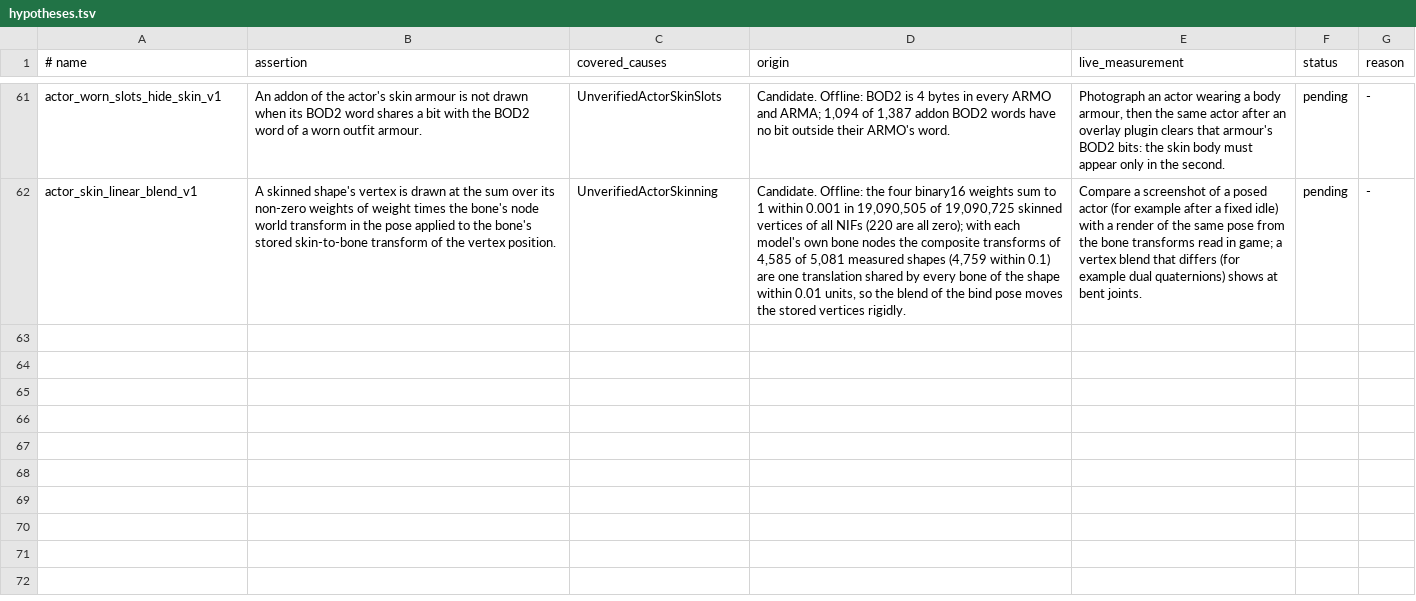
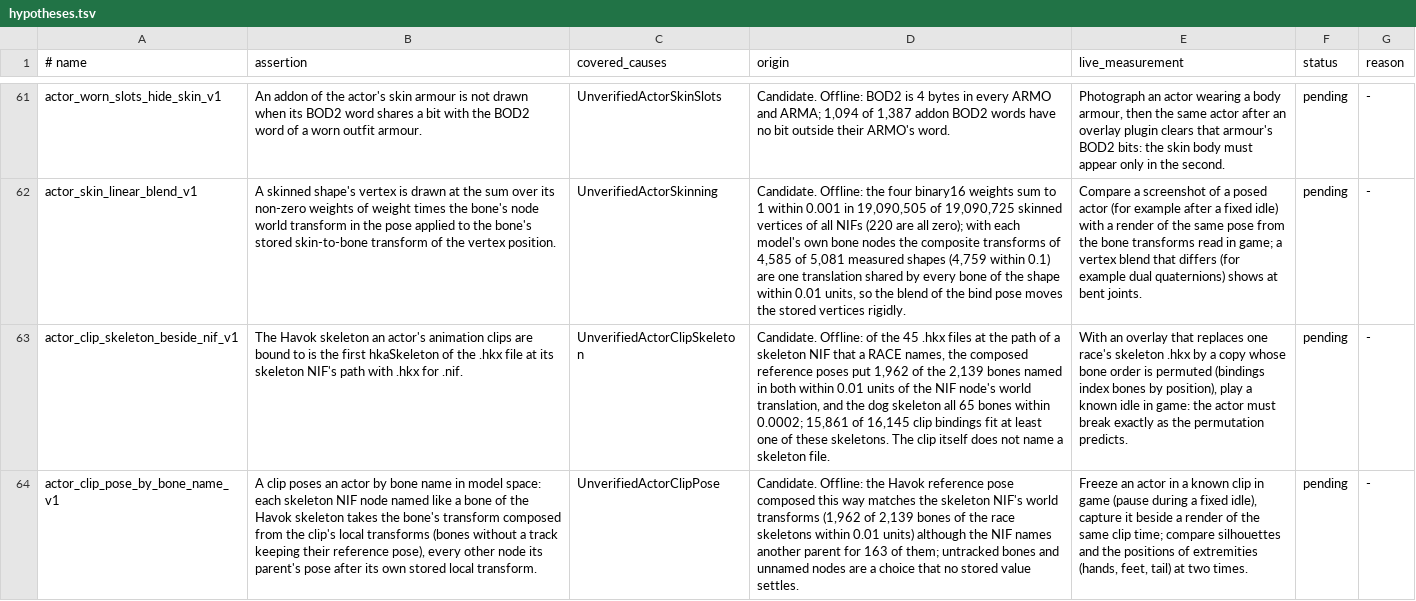
Before and after one commit to patodois/osp-fo4, a TSV file: spec/hypotheses.tsv, drawn as a sheet; only a part is shown, gaps mark what is left out; the diff names each change by its address in the sheet, - before the commit and + after, or states it on an @@ line.

```diff
--- a/spec/hypotheses.tsv
+++ b/spec/hypotheses.tsv
+row 63: actor_clip_skeleton_beside_nif_v1 | The Havok skeleton an actor's animation clips are bound to is the first hkaSkeleton of the .hkx file at its skeleton NIF's path with .hkx for .nif. | UnverifiedActorClipSkeleton | Candidate. Offline: of the 45 .hkx files at the path of a skeleton NIF that a RACE names, the composed reference poses put 1,962 of the 2,139 bones named in both within 0.01 units of the NIF node's world translation, and the dog skeleton all 65 bones within 0.0002; 15,861 of 16,145 clip bindings fit at least one of these skeletons. The clip itself does not name a skeleton file. | With an overlay that replaces one race's skeleton .hkx by a copy whose bone order is permuted (bindings index bones by position), play a known idle in game: the actor must break exactly as the permutation predicts. | pending | -
+row 64: actor_clip_pose_by_bone_name_v1 | A clip poses an actor by bone name in model space: each skeleton NIF node named like a bone of the Havok skeleton takes the bone's transform composed from the clip's local transforms (bones without a track keeping their reference pose), every other node its parent's pose after its own stored local transform. | UnverifiedActorClipPose | Candidate. Offline: the Havok reference pose composed this way matches the skeleton NIF's world transforms (1,962 of 2,139 bones of the race skeletons within 0.01 units) although the NIF names another parent for 163 of them; untracked bones and unnamed nodes are a choice that no stored value settles. | Freeze an actor in a known clip in game (pause during a fixed idle), capture it beside a render of the same clip time; compare silhouettes and the positions of extremities (hands, feet, tail) at two times. | pending | -
```
Also changed, not shown: 23 other files.
